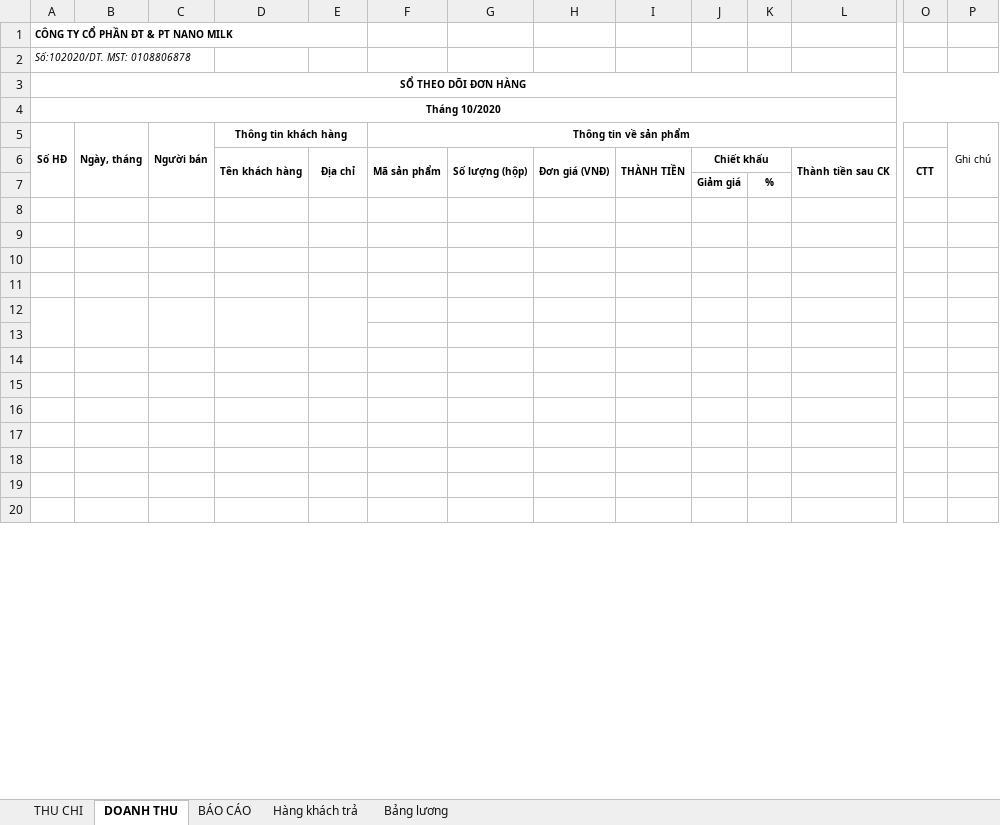
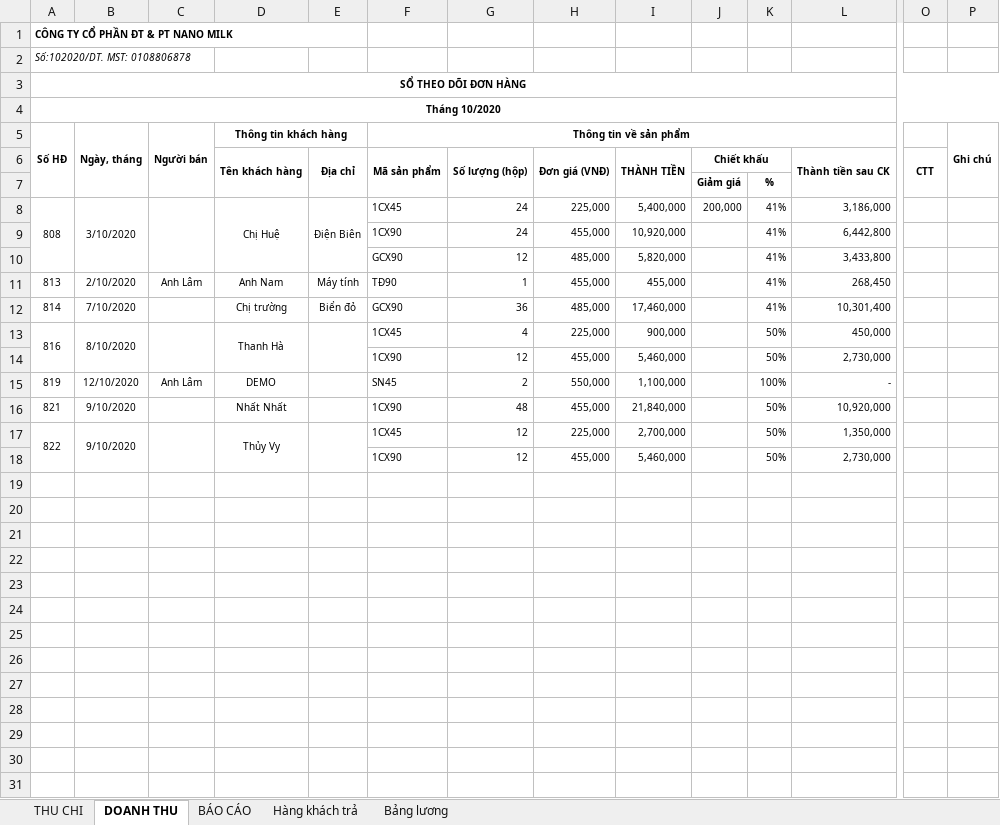
Before and after one commit to lexusna98/HangWorkspace, an Excel workbook: KẾ TOÁN - THÁI HẰNG/NANOMILK 10_2020.xlsx, sheet DOANH THU, drawn as a sheet; only a part is shown, gaps mark what is left out; values as stored, in another font and other column widths than the file's, no borders; removed rows and columns are numbered as before the commit, all else as after; rows hold the shown columns only; the diff covers the shown part only; the diff names each change by its address in the sheet, - before the commit and + after, or states it on an @@ line.

```diff
--- a/KẾ TOÁN - THÁI HẰNG/NANOMILK 10_2020.xlsx (sheet DOANH THU)
+++ b/KẾ TOÁN - THÁI HẰNG/NANOMILK 10_2020.xlsx (sheet DOANH THU)
-P5 bold: off
+P5 bold: on
+row 8: 808 | 3/10/2020 |  | Chị Huệ | Điện Biên | 1CX45 | 24 | 225,000 | 5,400,000 | 200,000 | 41% | 3,186,000
+row 9:  |  |  |  |  | 1CX90 | 24 | 455,000 | 10,920,000 |  | 41% | 6,442,800
+row 10:  |  |  |  |  | GCX90 | 12 | 485,000 | 5,820,000 |  | 41% | 3,433,800
+row 11: 813 | 2/10/2020 | Anh Lâm | Anh Nam | Máy tính | TĐ90 | 1 | 455,000 | 455,000 |  | 41% | 268,450
+row 12: 814 | 7/10/2020 |  | Chị trường | Biển đỏ | GCX90 | 36 | 485,000 | 17,460,000 |  | 41% | 10,301,400
+row 13: 816 | 8/10/2020 |  | Thanh Hà |  | 1CX45 | 4 | 225,000 | 900,000 |  | 50% | 450,000
+row 14:  |  |  |  |  | 1CX90 | 12 | 455,000 | 5,460,000 |  | 50% | 2,730,000
+row 15: 819 | 12/10/2020 | Anh Lâm | DEMO |  | SN45 | 2 | 550,000 | 1,100,000 |  | 100% | -
+row 16: 821 | 9/10/2020 |  | Nhất Nhất |  | 1CX90 | 48 | 455,000 | 21,840,000 |  | 50% | 10,920,000
+row 17: 822 | 9/10/2020 |  | Thủy Vy |  | 1CX45 | 12 | 225,000 | 2,700,000 |  | 50% | 1,350,000
+row 18:  |  |  |  |  | 1CX90 | 12 | 455,000 | 5,460,000 |  | 50% | 2,730,000
-A12:A13 merged
-B12:B13 merged
-C12:C13 merged
-D12:D13 merged
-E12:E13 merged
```
Also changed, not shown: 11 removed rows, 6 edited cells and merged cells elsewhere in this sheet, sheet Hàng khách trả, sheet BÁO CÁO, sheet THU CHI, sheet Bảng lương, formulas that keep their value, KẾ TOÁN - THÁI HẰNG/Báo cáo/EXCEL/NANOMILK 7_2020.xlsx, KẾ TOÁN - THÁI HẰNG/NANOMILK 8_2020.xlsx, 1 other file.
